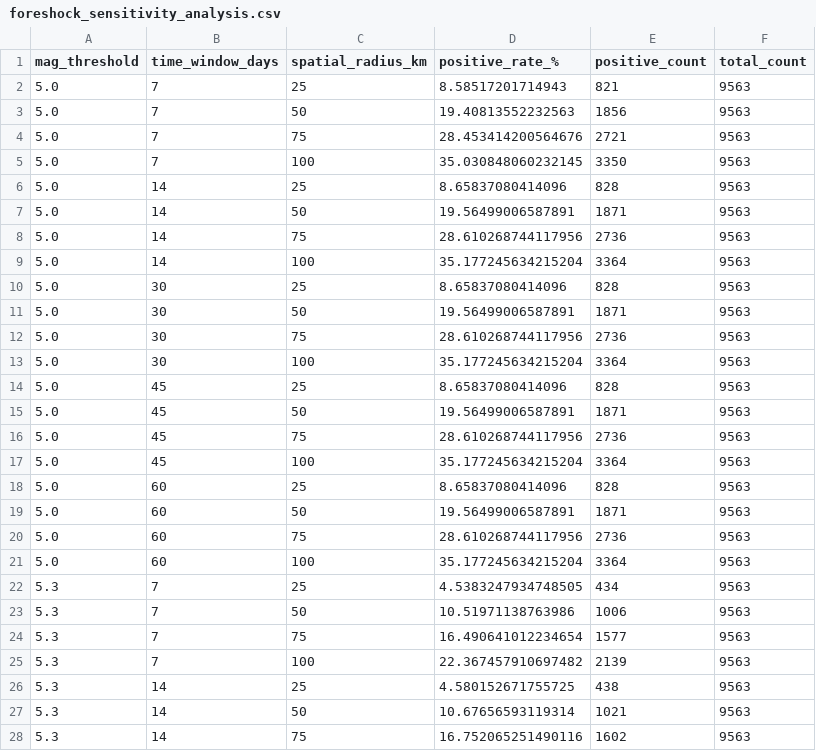
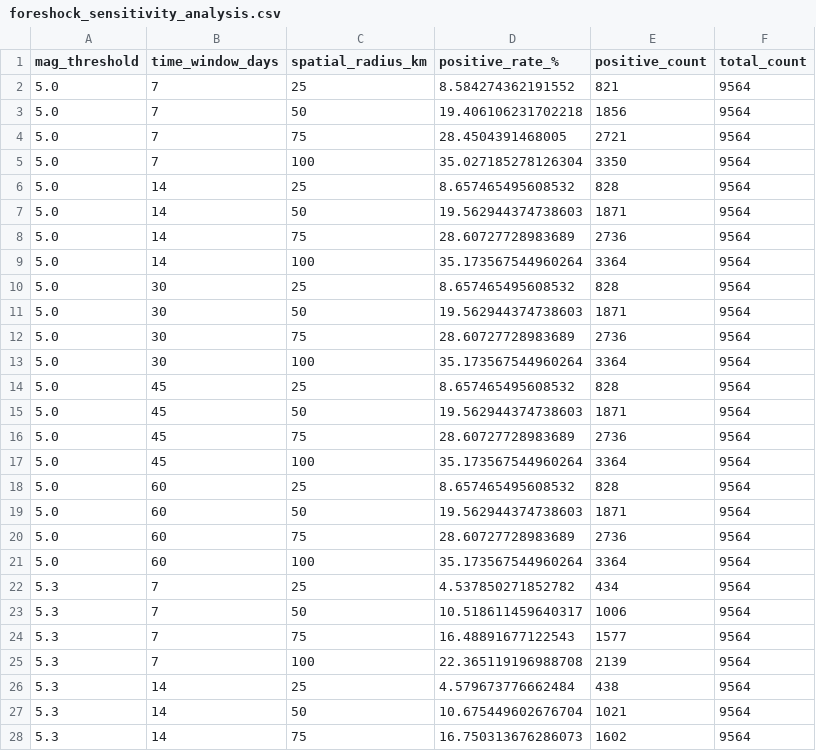
Before and after one commit to ozgursaygi/deprem-analiz, a CSV file: docs/foreshock_sensitivity_analysis.csv, drawn as a sheet; only a part is shown; the diff covers the shown part only.

```diff
--- a/docs/foreshock_sensitivity_analysis.csv
+++ b/docs/foreshock_sensitivity_analysis.csv
@@ -1,28 +1,28 @@
 mag_threshold,time_window_days,spatial_radius_km,positive_rate_%,positive_count,total_count
-5.0,7,25,8.58517201714943,821,9563
-5.0,7,50,19.40813552232563,1856,9563
-5.0,7,75,28.453414200564676,2721,9563
-5.0,7,100,35.030848060232145,3350,9563
-5.0,14,25,8.65837080414096,828,9563
-5.0,14,50,19.56499006587891,1871,9563
-5.0,14,75,28.610268744117956,2736,9563
-5.0,14,100,35.177245634215204,3364,9563
-5.0,30,25,8.65837080414096,828,9563
-5.0,30,50,19.56499006587891,1871,9563
-5.0,30,75,28.610268744117956,2736,9563
-5.0,30,100,35.177245634215204,3364,9563
-5.0,45,25,8.65837080414096,828,9563
-5.0,45,50,19.56499006587891,1871,9563
-5.0,45,75,28.610268744117956,2736,9563
-5.0,45,100,35.177245634215204,3364,9563
-5.0,60,25,8.65837080414096,828,9563
-5.0,60,50,19.56499006587891,1871,9563
-5.0,60,75,28.610268744117956,2736,9563
-5.0,60,100,35.177245634215204,3364,9563
-5.3,7,25,4.5383247934748505,434,9563
-5.3,7,50,10.51971138763986,1006,9563
-5.3,7,75,16.490641012234654,1577,9563
-5.3,7,100,22.367457910697482,2139,9563
-5.3,14,25,4.580152671755725,438,9563
-5.3,14,50,10.67656593119314,1021,9563
-5.3,14,75,16.752065251490116,1602,9563
+5.0,7,25,8.584274362191552,821,9564
+5.0,7,50,19.406106231702218,1856,9564
+5.0,7,75,28.4504391468005,2721,9564
+5.0,7,100,35.027185278126304,3350,9564
+5.0,14,25,8.657465495608532,828,9564
+5.0,14,50,19.562944374738603,1871,9564
+5.0,14,75,28.60727728983689,2736,9564
+5.0,14,100,35.173567544960264,3364,9564
+5.0,30,25,8.657465495608532,828,9564
+5.0,30,50,19.562944374738603,1871,9564
+5.0,30,75,28.60727728983689,2736,9564
+5.0,30,100,35.173567544960264,3364,9564
+5.0,45,25,8.657465495608532,828,9564
+5.0,45,50,19.562944374738603,1871,9564
+5.0,45,75,28.60727728983689,2736,9564
+5.0,45,100,35.173567544960264,3364,9564
+5.0,60,25,8.657465495608532,828,9564
+5.0,60,50,19.562944374738603,1871,9564
+5.0,60,75,28.60727728983689,2736,9564
+5.0,60,100,35.173567544960264,3364,9564
+5.3,7,25,4.537850271852782,434,9564
+5.3,7,50,10.518611459640317,1006,9564
+5.3,7,75,16.48891677122543,1577,9564
+5.3,7,100,22.365119196988708,2139,9564
+5.3,14,25,4.579673776662484,438,9564
+5.3,14,50,10.675449602676704,1021,9564
+5.3,14,75,16.750313676286073,1602,9564
```
Also changed, not shown: 146 edited cells elsewhere in this file, 8 other files.
